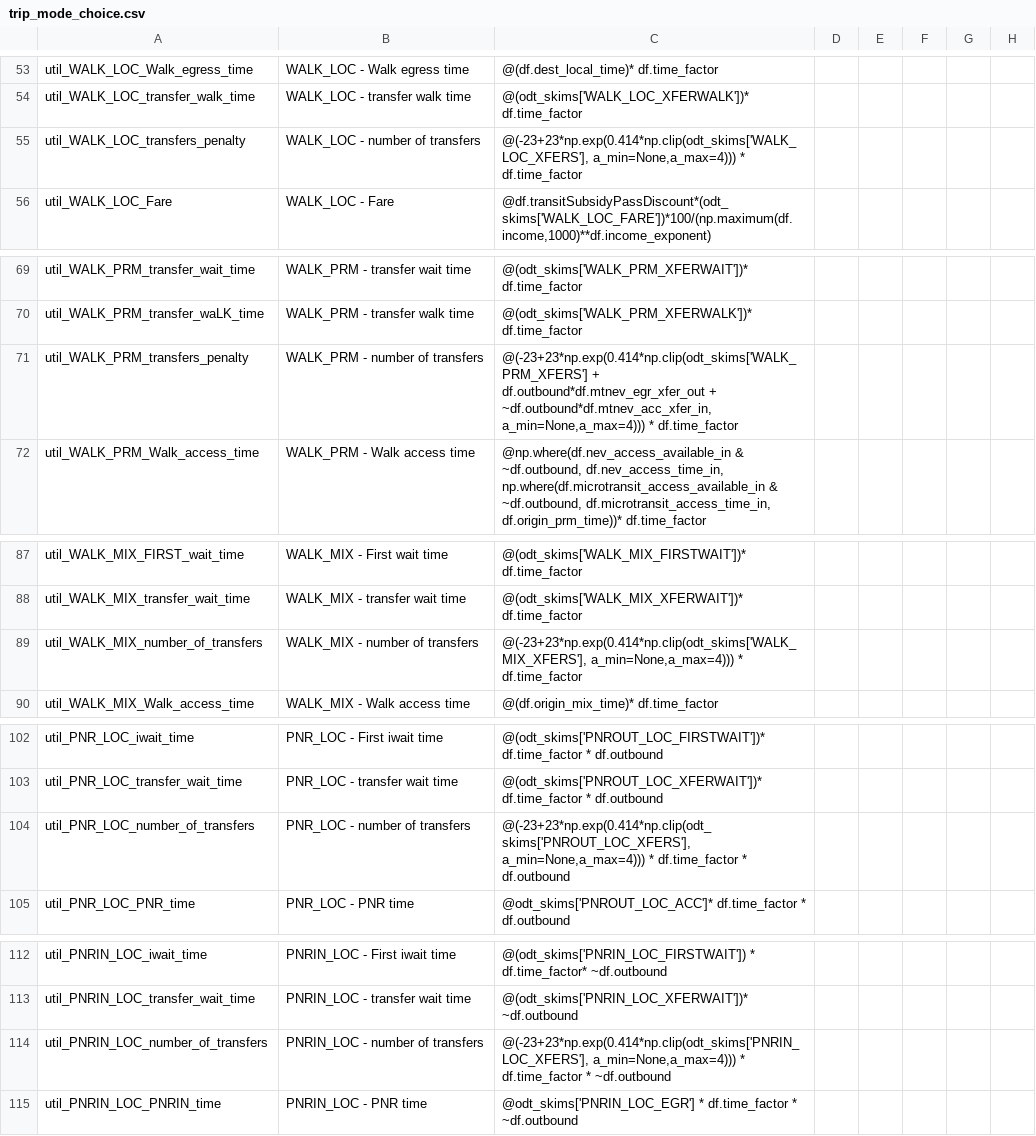
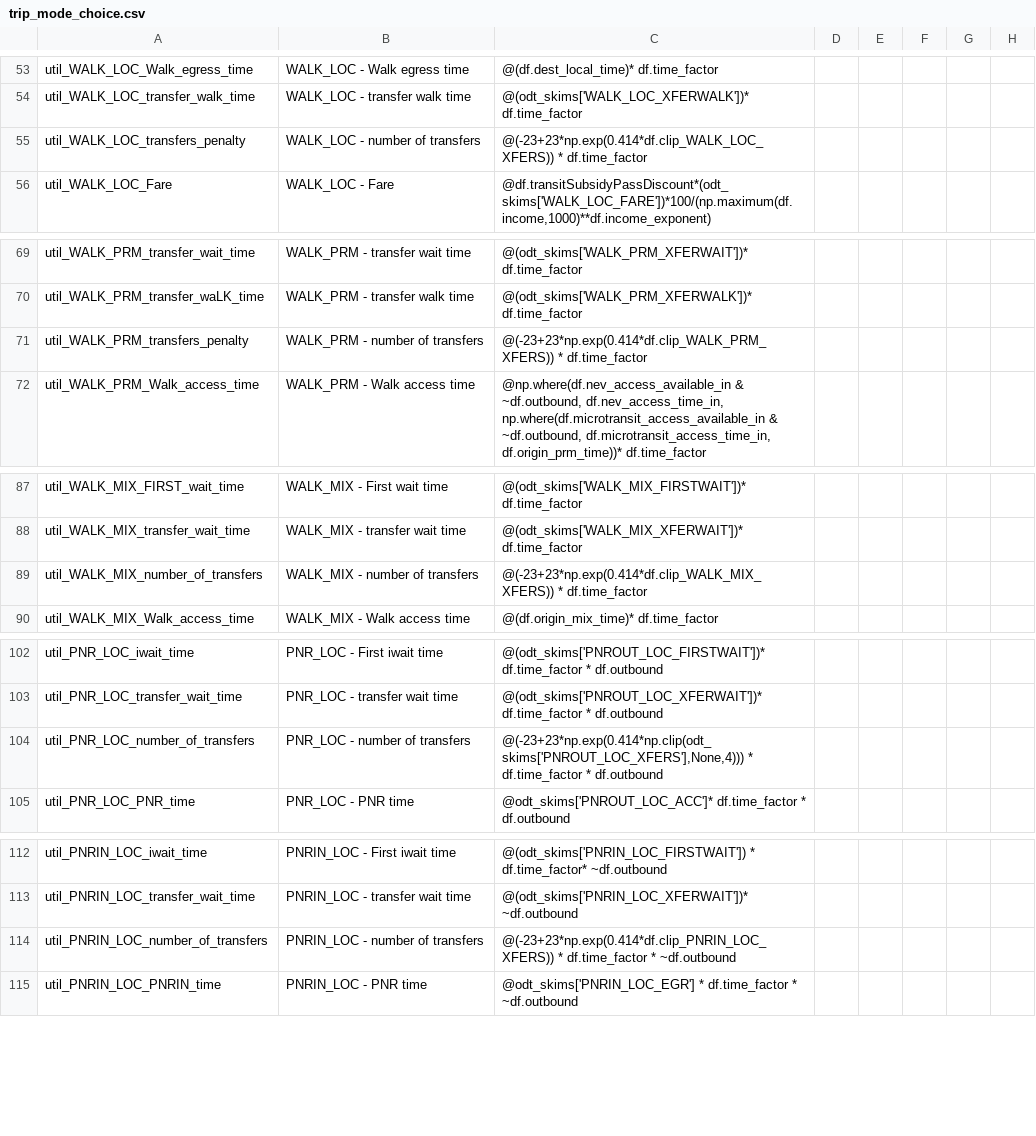
Before and after one commit to yueshuaing/sandag-abm3-example, a CSV file: configs/resident/trip_mode_choice.csv, drawn as a sheet; only a part is shown, gaps mark what is left out; the diff covers the shown part only; the diff names each change by its address in the sheet, - before the commit and + after, or states it on an @@ line.

```diff
--- a/configs/resident/trip_mode_choice.csv
+++ b/configs/resident/trip_mode_choice.csv
-C55: @(-23+23*np.exp(0.414*np.clip(odt_skims['WALK_LOC_XFERS'], a_min=None,a_max=4))) * df.time_factor
+C55: @(-23+23*np.exp(0.414*df.clip_WALK_LOC_XFERS)) * df.time_factor
-C71: @(-23+23*np.exp(0.414*np.clip(odt_skims['WALK_PRM_XFERS'] + df.outbound*df.mtnev_egr_xfer_out + ~df.outbound*df.mtnev_acc_xfer_in, a_min=None,a_max=4))) * df.time_factor
+C71: @(-23+23*np.exp(0.414*df.clip_WALK_PRM_XFERS)) * df.time_factor
-C89: @(-23+23*np.exp(0.414*np.clip(odt_skims['WALK_MIX_XFERS'], a_min=None,a_max=4))) * df.time_factor
+C89: @(-23+23*np.exp(0.414*df.clip_WALK_MIX_XFERS)) * df.time_factor
-C104: @(-23+23*np.exp(0.414*np.clip(odt_skims['PNROUT_LOC_XFERS'], a_min=None,a_max=4))) * df.time_factor…
+C104: @(-23+23*np.exp(0.414*np.clip(odt_skims['PNROUT_LOC_XFERS'],None,4))) * df.time_factor…
-C114: @(-23+23*np.exp(0.414*np.clip(odt_skims['PNRIN_LOC_XFERS'], a_min=None,a_max=4))) * df.time_factor…
+C114: @(-23+23*np.exp(0.414*df.clip_PNRIN_LOC_XFERS)) * df.time_factor…
```
Also changed, not shown: 16 edited cells elsewhere in this file, configs/resident/trip_mode_choice_annotate_trips_preprocessor.csv.
